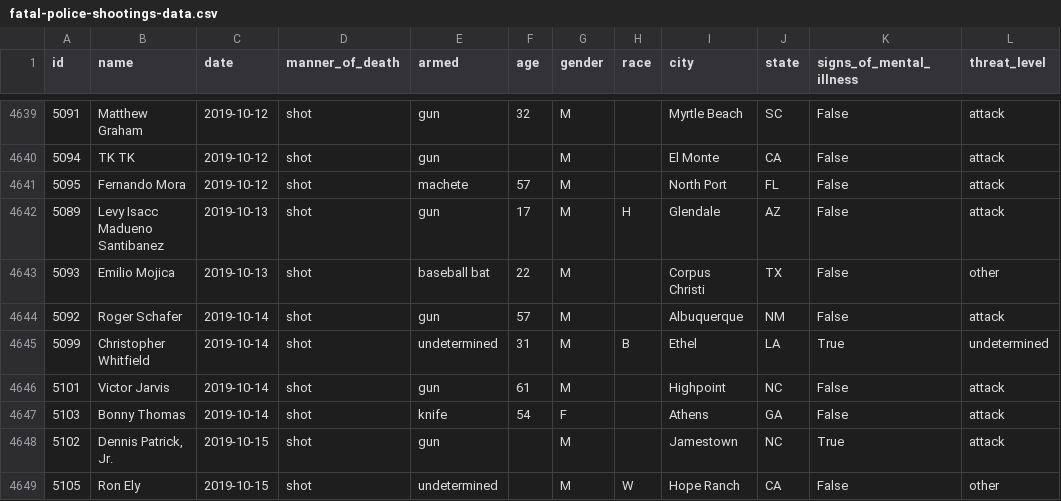
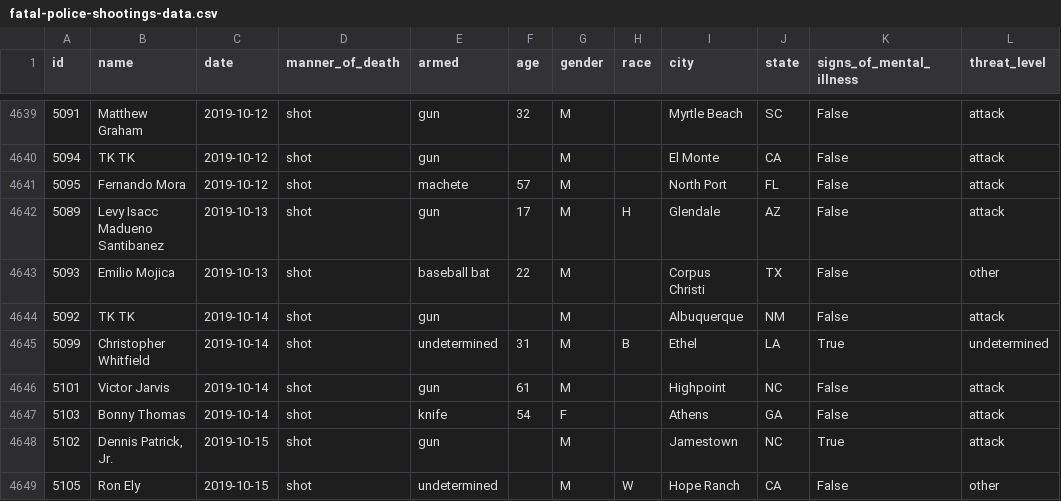
Before and after one commit to washingtonpost/data-police-shootings, a CSV file: fatal-police-shootings-data.csv, drawn as a sheet; only a part is shown, gaps mark what is left out; the diff names each change by its address in the sheet, - before the commit and + after, or states it on an @@ line.

Commit message:
4651 people have been shot and killed by police since Jan. 1, 2015.

```diff
--- a/fatal-police-shootings-data.csv
+++ b/fatal-police-shootings-data.csv
-B4644 (name): Roger Schafer
+B4644 (name): TK TK
-F4644 (age): 57
+F4644 (age): (empty)
```
